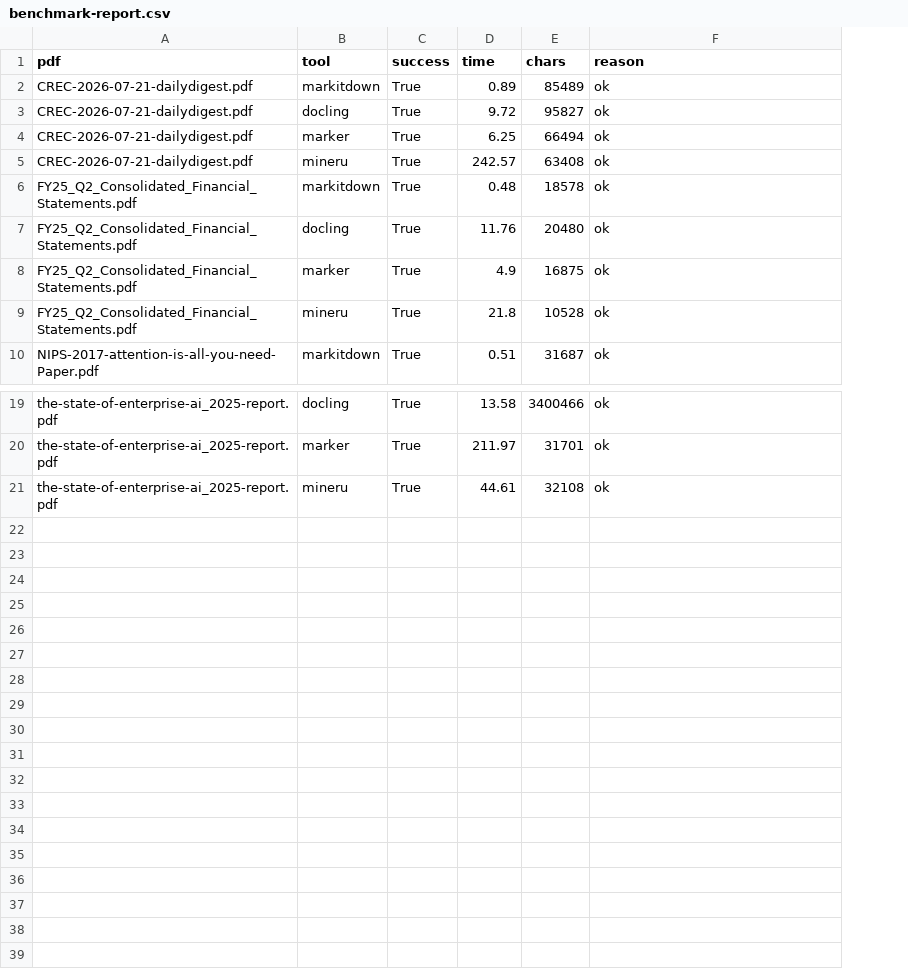
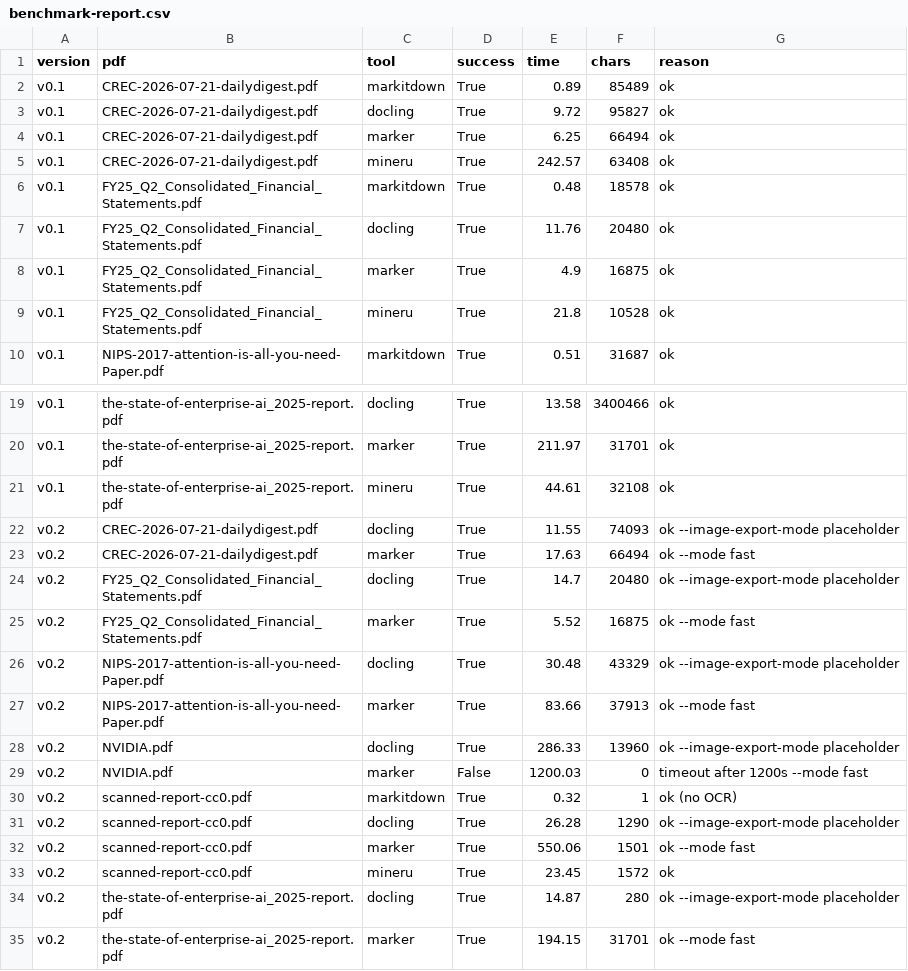
Before and after one commit to doccrush/document-parser-benchmark, a CSV file: results/benchmark-report.csv, drawn as a sheet; only a part is shown, gaps mark what is left out; the diff names each change by its address in the sheet, - before the commit and + after, or states it on an @@ line.

```diff
--- a/results/benchmark-report.csv
+++ b/results/benchmark-report.csv
+column A (version), rows 2-10: all v0.1; rows 19-21: all v0.1
+row 22: v0.2 | CREC-2026-07-21-dailydigest.pdf | docling | True | 11.55 | 74093 | ok --image-export-mode placeholder
+row 23: v0.2 | CREC-2026-07-21-dailydigest.pdf | marker | True | 17.63 | 66494 | ok --mode fast
+row 24: v0.2 | FY25_Q2_Consolidated_Financial_Statements.pdf | docling | True | 14.7 | 20480 | ok --image-export-mode placeholder
+row 25: v0.2 | FY25_Q2_Consolidated_Financial_Statements.pdf | marker | True | 5.52 | 16875 | ok --mode fast
+row 26: v0.2 | NIPS-2017-attention-is-all-you-need-Paper.pdf | docling | True | 30.48 | 43329 | ok --image-export-mode placeholder
+row 27: v0.2 | NIPS-2017-attention-is-all-you-need-Paper.pdf | marker | True | 83.66 | 37913 | ok --mode fast
+row 28: v0.2 | NVIDIA.pdf | docling | True | 286.33 | 13960 | ok --image-export-mode placeholder
+row 29: v0.2 | NVIDIA.pdf | marker | False | 1200.03 | 0 | timeout after 1200s --mode fast
+row 30: v0.2 | scanned-report-cc0.pdf | markitdown | True | 0.32 | 1 | ok (no OCR)
+row 31: v0.2 | scanned-report-cc0.pdf | docling | True | 26.28 | 1290 | ok --image-export-mode placeholder
+row 32: v0.2 | scanned-report-cc0.pdf | marker | True | 550.06 | 1501 | ok --mode fast
+row 33: v0.2 | scanned-report-cc0.pdf | mineru | True | 23.45 | 1572 | ok
+row 34: v0.2 | the-state-of-enterprise-ai_2025-report.pdf | docling | True | 14.87 | 280 | ok --image-export-mode placeholder
+row 35: v0.2 | the-state-of-enterprise-ai_2025-report.pdf | marker | True | 194.15 | 31701 | ok --mode fast
```
Also changed, not shown: 15 other files.
